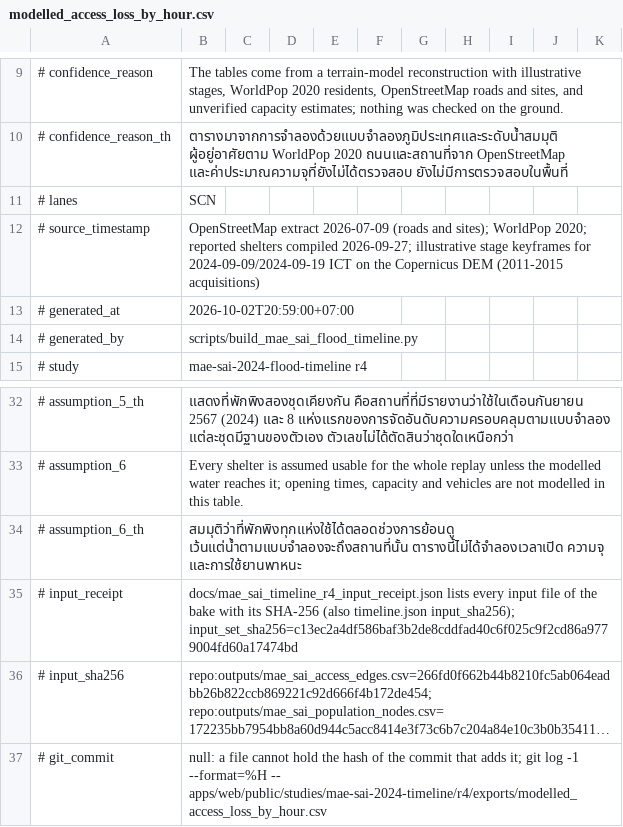
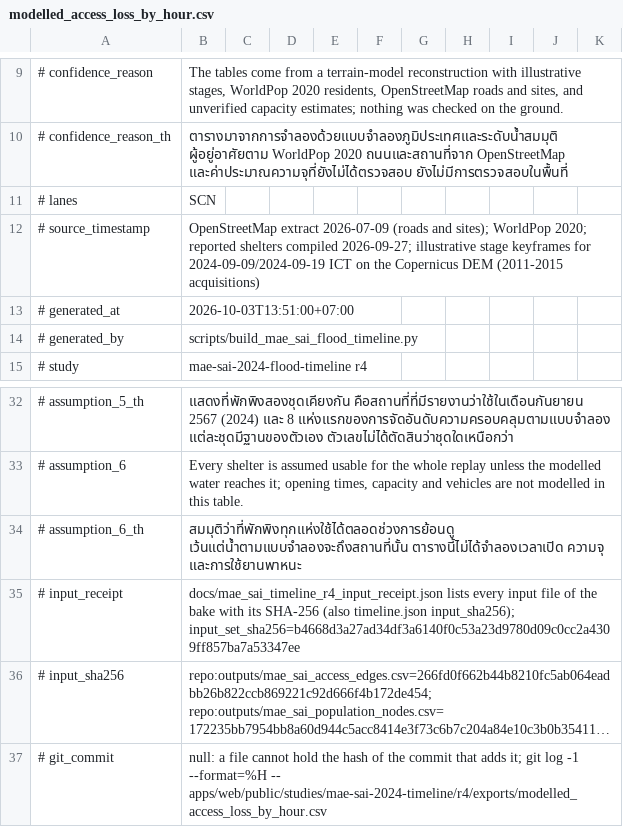
Before and after one commit to TUPRAM/flood-guard, a CSV file: apps/web/public/studies/mae-sai-2024-timeline/r4/exports/modelled_access_loss_by_hour.csv, drawn as a sheet; only a part is shown, gaps mark what is left out; long unchanged cells end in …; the diff names each change by its address in the sheet, - before the commit and + after, or states it on an @@ line.

```diff
--- a/apps/web/public/studies/mae-sai-2024-timeline/r4/exports/modelled_access_loss_by_hour.csv
+++ b/apps/web/public/studies/mae-sai-2024-timeline/r4/exports/modelled_access_loss_by_hour.csv
-B13: 2026-10-02T20:59:00+07:00
+B13: 2026-10-03T13:51:00+07:00
-B35: …timeline.json input_sha256); input_set_sha256=c13ec2a4df586baf3b2de8cddfad40c6f025c9f2cd86a9779004fd60a17474bd
+B35: …timeline.json input_sha256); input_set_sha256=b4668d3a27ad34df3a6140f0c53a23d9780d09c0cc2a4309ff857ba7a53347ee
```
Also changed, not shown: apps/web/public/studies/mae-sai-2024-timeline/r4/exports/modelled_road_inundation_by_hour.csv, apps/web/public/studies/mae-sai-2024-timeline/r4/exports/shelter_candidate_verification_sheet.csv, 29 other files.
